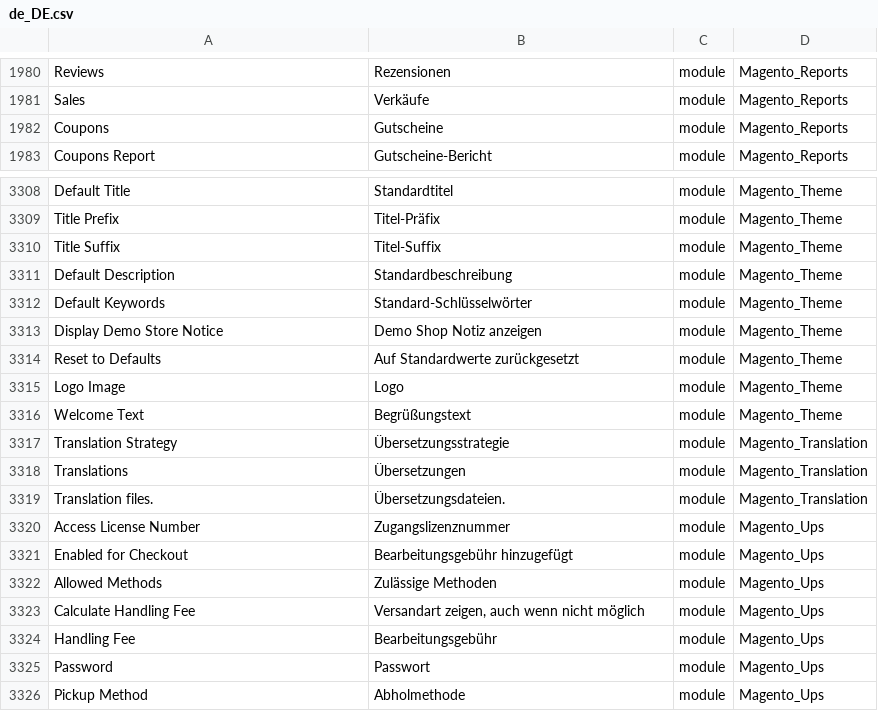
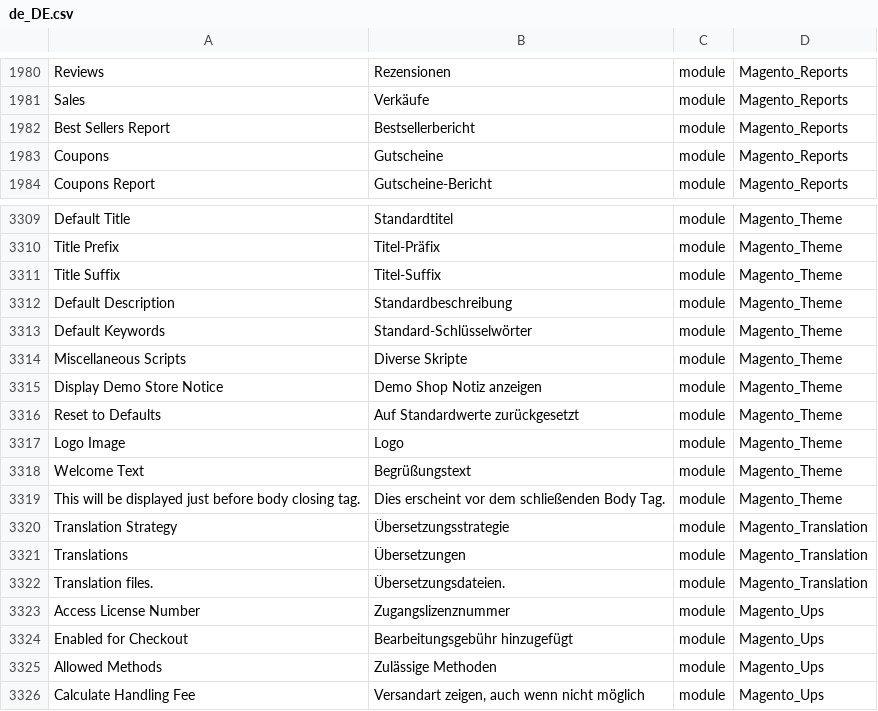
Before and after one commit to therool/language_de_de, a CSV file: de_DE.csv, drawn as a sheet; only a part is shown, gaps mark what is left out; the shorter side is filled out with more unchanged rows; the diff names each change by its address in the sheet, - before the commit and + after, or states it on an @@ line.

```diff
--- a/de_DE.csv
+++ b/de_DE.csv
+row 1982: Best Sellers Report | Bestsellerbericht | module | Magento_Reports
+row 3314: Miscellaneous Scripts | Diverse Skripte | module | Magento_Theme
+row 3319: This will be displayed just before body closing tag. | Dies erscheint vor dem schließenden Body Tag. | module | Magento_Theme
```
Also changed, not shown: 1 other file.
